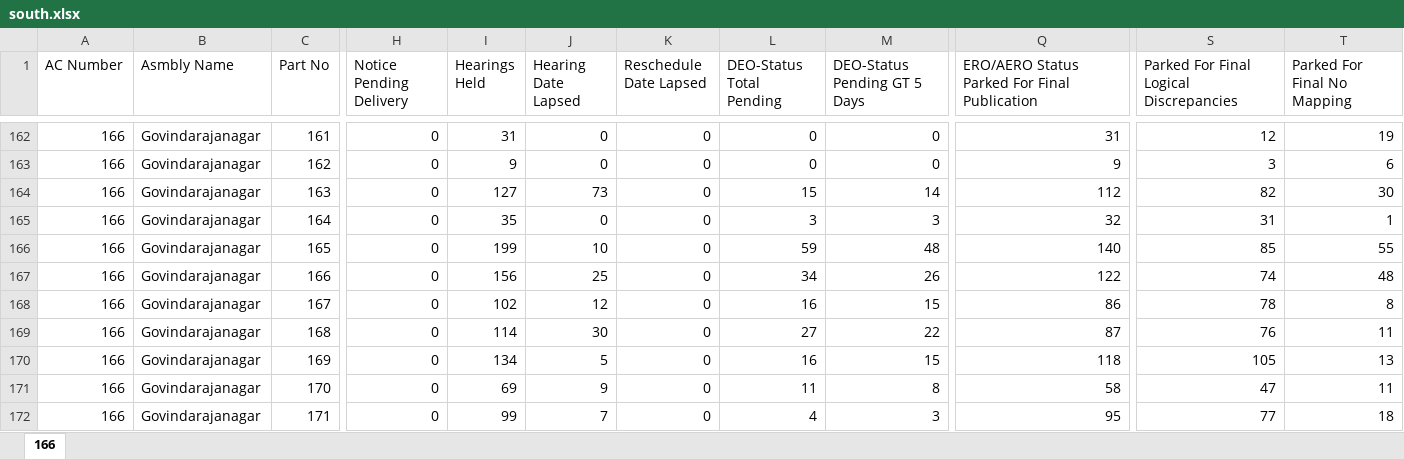
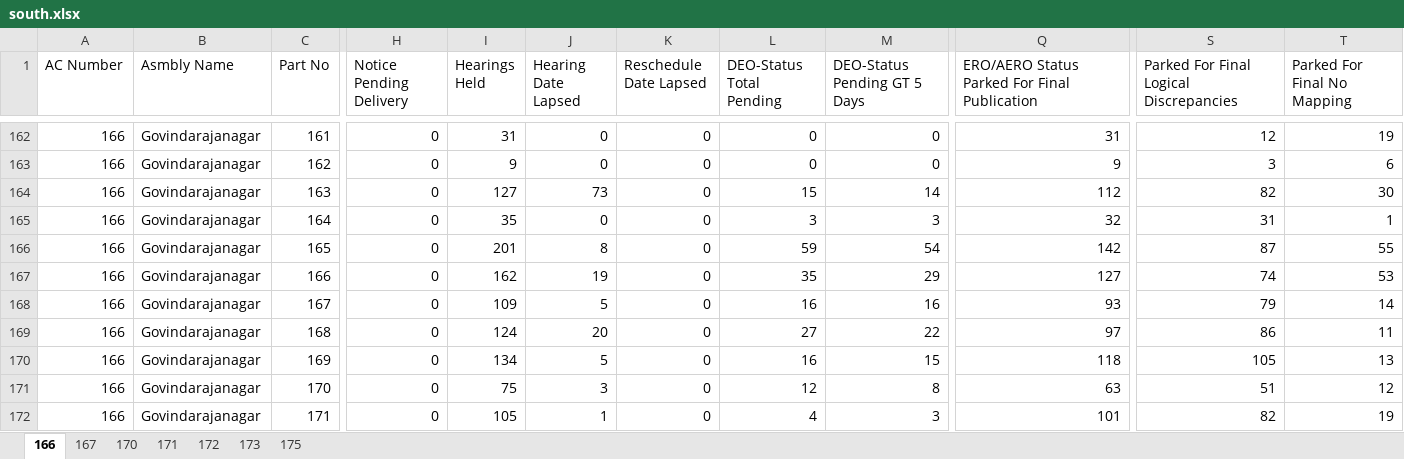
Before and after one commit to deepakmayasandra-cyber/notice-daily, an Excel workbook: south.xlsx, sheet 166, drawn as a sheet; only a part is shown, gaps mark what is left out; values as stored, in another font and other column widths than the file's, no borders; the diff covers the shown part only; the diff names each change by its address in the sheet, - before the commit and + after, or states it on an @@ line.

```diff
--- a/south.xlsx (sheet 166)
+++ b/south.xlsx (sheet 166)
+sheet tab: 167
+sheet tab: 170
+sheet tab: 171
+sheet tab: 172
+sheet tab: 173
+sheet tab: 175
-I166 (Hearings Held): 199
+I166 (Hearings Held): 201
-J166 (Hearing Date Lapsed): 10
+J166 (Hearing Date Lapsed): 8
-M166 (DEO-Status Pending GT 5 Days): 48
+M166 (DEO-Status Pending GT 5 Days): 54
-Q166: 140
+Q166: 142
-S166: 85
+S166: 87
-I167 (Hearings Held): 156
+I167 (Hearings Held): 162
-J167 (Hearing Date Lapsed): 25
+J167 (Hearing Date Lapsed): 19
-L167 (DEO-Status Total Pending): 34
+L167 (DEO-Status Total Pending): 35
-M167 (DEO-Status Pending GT 5 Days): 26
+M167 (DEO-Status Pending GT 5 Days): 29
-Q167: 122
+Q167: 127
-T167 (Parked For Final No Mapping): 48
+T167 (Parked For Final No Mapping): 53
-I168 (Hearings Held): 102
+I168 (Hearings Held): 109
-J168 (Hearing Date Lapsed): 12
+J168 (Hearing Date Lapsed): 5
-M168 (DEO-Status Pending GT 5 Days): 15
+M168 (DEO-Status Pending GT 5 Days): 16
-Q168: 86
+Q168: 93
-S168: 78
+S168: 79
-T168 (Parked For Final No Mapping): 8
+T168 (Parked For Final No Mapping): 14
-I169 (Hearings Held): 114
+I169 (Hearings Held): 124
-J169 (Hearing Date Lapsed): 30
+J169 (Hearing Date Lapsed): 20
-Q169: 87
+Q169: 97
-S169: 76
+S169: 86
-I171 (Hearings Held): 69
+I171 (Hearings Held): 75
-J171 (Hearing Date Lapsed): 9
+J171 (Hearing Date Lapsed): 3
-L171 (DEO-Status Total Pending): 11
+L171 (DEO-Status Total Pending): 12
-Q171: 58
+Q171: 63
-S171: 47
+S171: 51
-T171 (Parked For Final No Mapping): 11
+T171 (Parked For Final No Mapping): 12
-I172 (Hearings Held): 99
+I172 (Hearings Held): 105
-J172 (Hearing Date Lapsed): 7
+J172 (Hearing Date Lapsed): 1
-Q172: 95
+Q172: 101
-S172: 77
+S172: 82
-T172 (Parked For Final No Mapping): 18
+T172 (Parked For Final No Mapping): 19
```
Also changed, not shown: 847 edited cells elsewhere in this sheet, hidden cells.
